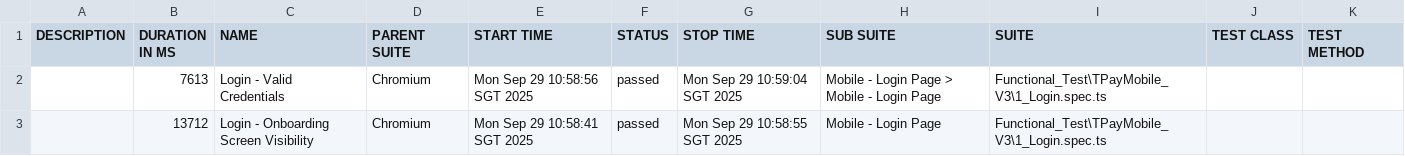
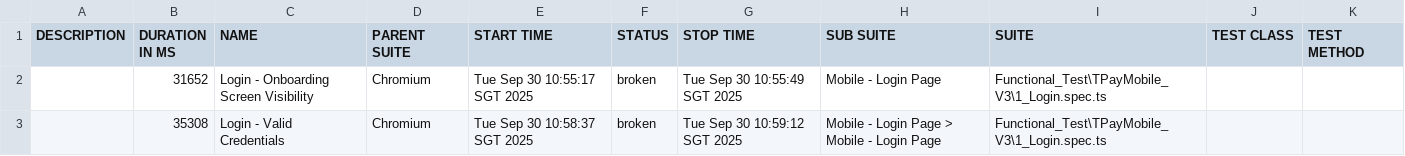
Before and after one commit to jmendozaqa24/TraxionPay-V3, a CSV file: data/suites.csv, drawn as a sheet.

```diff
--- a/data/suites.csv
+++ b/data/suites.csv
@@ -1,3 +1,3 @@
 "DESCRIPTION","DURATION IN MS","NAME","PARENT SUITE","START TIME","STATUS","STOP TIME","SUB SUITE","SUITE","TEST CLASS","TEST METHOD"
-"","7613","Login - Valid Credentials","Chromium","Mon Sep 29 10:58:56 SGT 2025","passed","Mon Sep 29 10:59:04 SGT 2025","Mobile - Login Page > Mobile - Login Page","Functional_Test\TPayMobile_V3\1_Login.spec.ts","",""
-"","13712","Login - Onboarding Screen Visibility","Chromium","Mon Sep 29 10:58:41 SGT 2025","passed","Mon Sep 29 10:58:55 SGT 2025","Mobile - Login Page","Functional_Test\TPayMobile_V3\1_Login.spec.ts","",""
+"","31652","Login - Onboarding Screen Visibility","Chromium","Tue Sep 30 10:55:17 SGT 2025","broken","Tue Sep 30 10:55:49 SGT 2025","Mobile - Login Page","Functional_Test\TPayMobile_V3\1_Login.spec.ts","",""
+"","35308","Login - Valid Credentials","Chromium","Tue Sep 30 10:58:37 SGT 2025","broken","Tue Sep 30 10:59:12 SGT 2025","Mobile - Login Page > Mobile - Login Page","Functional_Test\TPayMobile_V3\1_Login.spec.ts","",""
```
Also changed, not shown: 44 other files.
